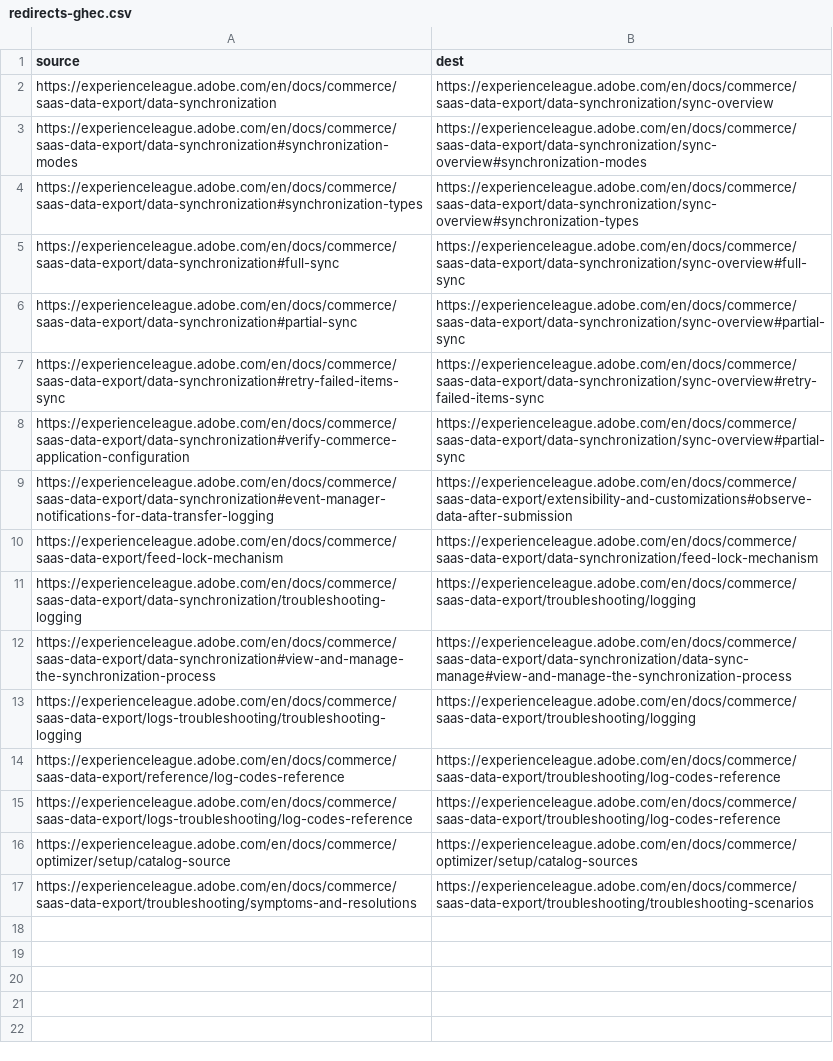
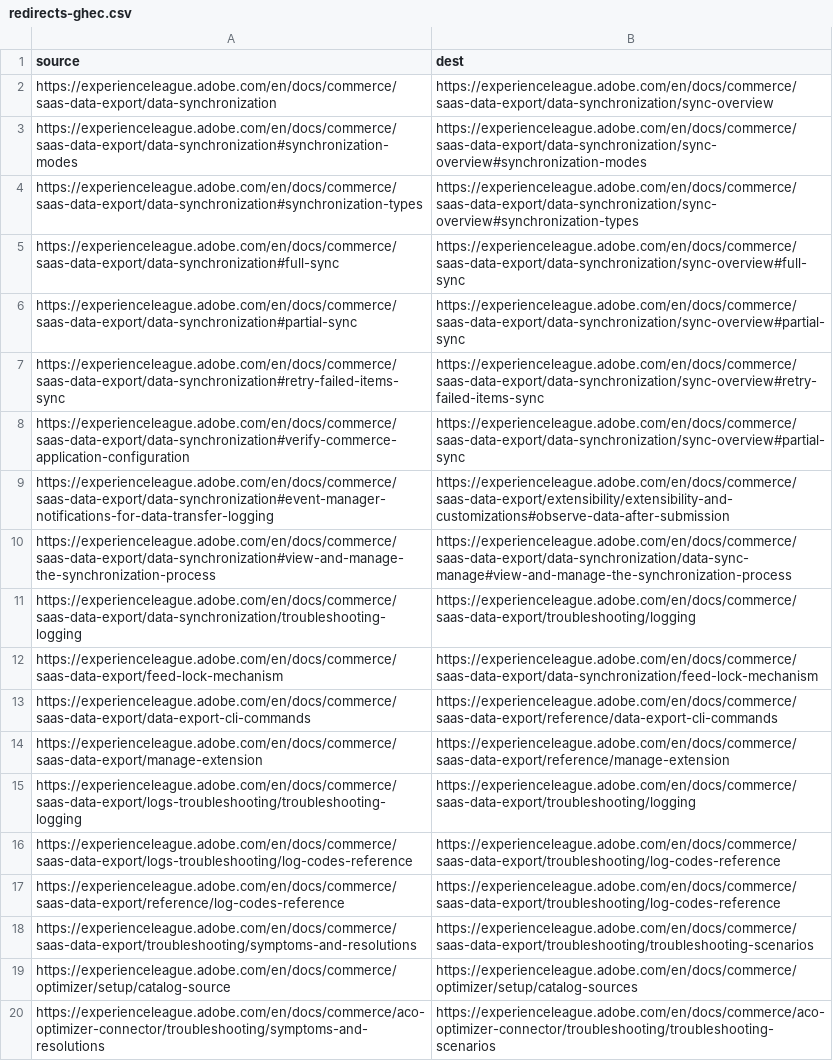
Before and after one commit to AdobeDocs/commerce.en, a CSV file: redirects-ghec.csv, drawn as a sheet.

Commit message:
Final updates - Add link to Adobe Commerce Optimizer Connector in Landing page TOC - Update links in ACO Connector TOC - Tagging updates

```diff
--- a/redirects-ghec.csv
+++ b/redirects-ghec.csv
@@ -8,10 +8,13 @@ https://experienceleague.adobe.com/en/docs/commerce/saas-data-export/data-synchr
 https://experienceleague.adobe.com/en/docs/commerce/saas-data-export/data-synchronization#verify-commerce-application-configuration,https://experienceleague.adobe.com/en/docs/commerce/saas-data-export/data-synchronization/sync-overview#partial-sync
-https://experienceleague.adobe.com/en/docs/commerce/saas-data-export/data-synchronization#event-manager-notifications-for-data-transfer-logging,https://experienceleague.adobe.com/en/docs/commerce/saas-data-export/extensibility-and-customizations#observe-data-after-submission
+https://experienceleague.adobe.com/en/docs/commerce/saas-data-export/data-synchronization#event-manager-notifications-for-data-transfer-logging,https://experienceleague.adobe.com/en/docs/commerce/saas-data-export/extensibility/extensibility-and-customizations#observe-data-after-submission
+https://experienceleague.adobe.com/en/docs/commerce/saas-data-export/data-synchronization#view-and-manage-the-synchronization-process,https://experienceleague.adobe.com/en/docs/commerce/saas-data-export/data-synchronization/data-sync-manage#view-and-manage-the-synchronization-process
+https://experienceleague.adobe.com/en/docs/commerce/saas-data-export/data-synchronization/troubleshooting-logging,https://experienceleague.adobe.com/en/docs/commerce/saas-data-export/troubleshooting/logging
 https://experienceleague.adobe.com/en/docs/commerce/saas-data-export/feed-lock-mechanism,https://experienceleague.adobe.com/en/docs/commerce/saas-data-export/data-synchronization/feed-lock-mechanism
-https://experienceleague.adobe.com/en/docs/commerce/saas-data-export/data-synchronization/troubleshooting-logging,https://experienceleague.adobe.com/en/docs/commerce/saas-data-export/troubleshooting/logging
-https://experienceleague.adobe.com/en/docs/commerce/saas-data-export/data-synchronization#view-and-manage-the-synchronization-process,https://experienceleague.adobe.com/en/docs/commerce/saas-data-export/data-synchronization/data-sync-manage#view-and-manage-the-synchronization-process
+https://experienceleague.adobe.com/en/docs/commerce/saas-data-export/data-export-cli-commands,https://experienceleague.adobe.com/en/docs/commerce/saas-data-export/reference/data-export-cli-commands
+https://experienceleague.adobe.com/en/docs/commerce/saas-data-export/manage-extension,https://experienceleague.adobe.com/en/docs/commerce/saas-data-export/reference/manage-extension
 https://experienceleague.adobe.com/en/docs/commerce/saas-data-export/logs-troubleshooting/troubleshooting-logging,https://experienceleague.adobe.com/en/docs/commerce/saas-data-export/troubleshooting/logging
+https://experienceleague.adobe.com/en/docs/commerce/saas-data-export/logs-troubleshooting/log-codes-reference,https://experienceleague.adobe.com/en/docs/commerce/saas-data-export/troubleshooting/log-codes-reference
 https://experienceleague.adobe.com/en/docs/commerce/saas-data-export/reference/log-codes-reference,https://experienceleague.adobe.com/en/docs/commerce/saas-data-export/troubleshooting/log-codes-reference
-https://experienceleague.adobe.com/en/docs/commerce/saas-data-export/logs-troubleshooting/log-codes-reference,https://experienceleague.adobe.com/en/docs/commerce/saas-data-export/troubleshooting/log-codes-reference
+https://experienceleague.adobe.com/en/docs/commerce/saas-data-export/troubleshooting/symptoms-and-resolutions,https://experienceleague.adobe.com/en/docs/commerce/saas-data-export/troubleshooting/troubleshooting-scenarios
 https://experienceleague.adobe.com/en/docs/commerce/optimizer/setup/catalog-source,https://experienceleague.adobe.com/en/docs/commerce/optimizer/setup/catalog-sources
-https://experienceleague.adobe.com/en/docs/commerce/saas-data-export/troubleshooting/symptoms-and-resolutions,https://experienceleague.adobe.com/en/docs/commerce/saas-data-export/troubleshooting/troubleshooting-scenarios
+https://experienceleague.adobe.com/en/docs/commerce/aco-optimizer-connector/troubleshooting/symptoms-and-resolutions,https://experienceleague.adobe.com/en/docs/commerce/aco-optimizer-connector/troubleshooting/troubleshooting-scenarios
```
Also changed, not shown: redirects.csv, 7 other files.
